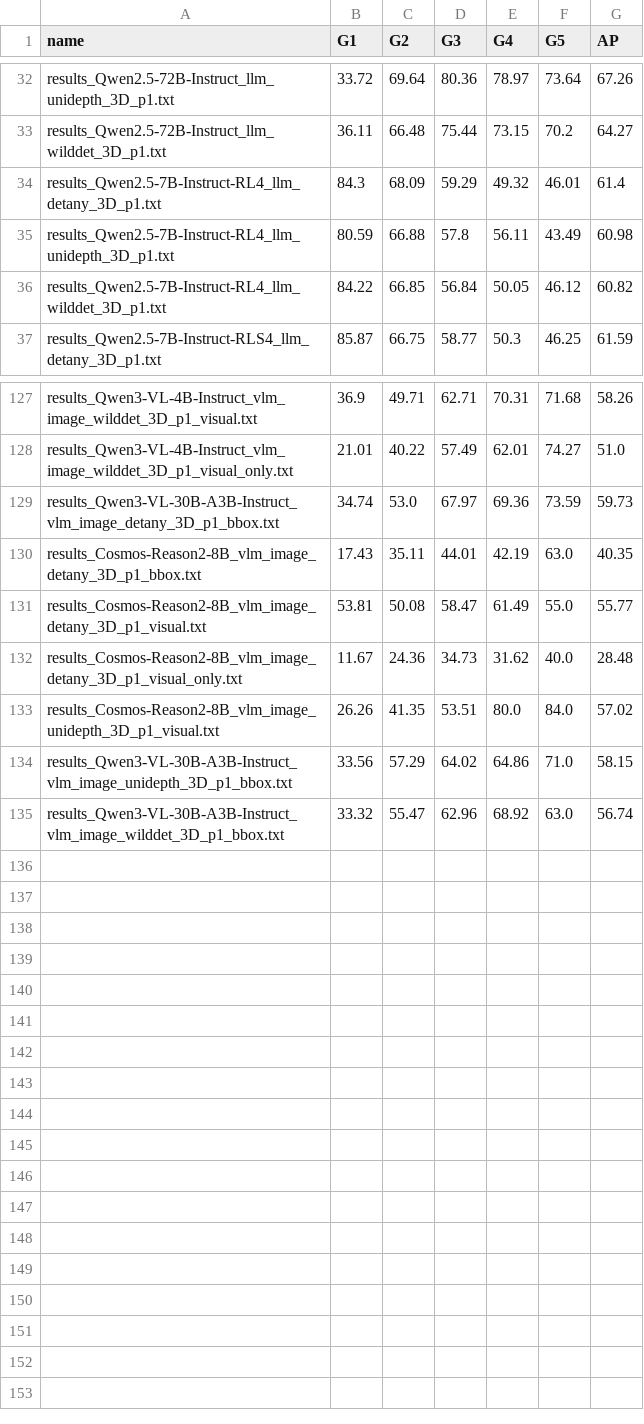
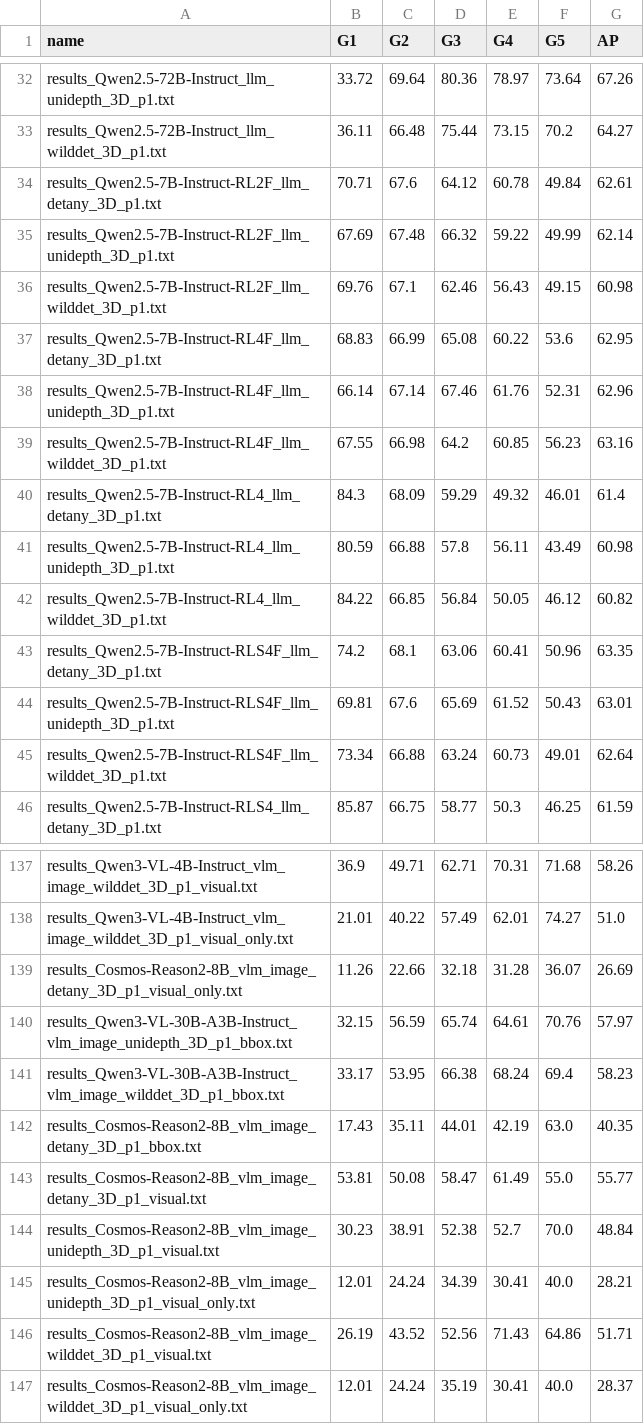
Before and after one commit to Artcs1/llm-crowd-detection, a CSV file: code/AP_evaluator/results/moderate.csv, drawn as a sheet; only a part is shown, gaps mark what is left out; the diff covers the shown part only.

```diff
--- a/code/AP_evaluator/results/moderate.csv
+++ b/code/AP_evaluator/results/moderate.csv
@@ -33,2 +33,8 @@ results_Qwen2.5-72B-Instruct_llm_unidepth_3D_p1.txt,33.72,69.64,80.36,78.97,73.6
 results_Qwen2.5-72B-Instruct_llm_wilddet_3D_p1.txt,36.11,66.48,75.44,73.15,70.2,64.27
+results_Qwen2.5-7B-Instruct-RL2F_llm_detany_3D_p1.txt,70.71,67.6,64.12,60.78,49.84,62.61
+results_Qwen2.5-7B-Instruct-RL2F_llm_unidepth_3D_p1.txt,67.69,67.48,66.32,59.22,49.99,62.14
+results_Qwen2.5-7B-Instruct-RL2F_llm_wilddet_3D_p1.txt,69.76,67.1,62.46,56.43,49.15,60.98
+results_Qwen2.5-7B-Instruct-RL4F_llm_detany_3D_p1.txt,68.83,66.99,65.08,60.22,53.6,62.95
+results_Qwen2.5-7B-Instruct-RL4F_llm_unidepth_3D_p1.txt,66.14,67.14,67.46,61.76,52.31,62.96
+results_Qwen2.5-7B-Instruct-RL4F_llm_wilddet_3D_p1.txt,67.55,66.98,64.2,60.85,56.23,63.16
 results_Qwen2.5-7B-Instruct-RL4_llm_detany_3D_p1.txt,84.3,68.09,59.29,49.32,46.01,61.4
@@ -36,2 +42,5 @@ results_Qwen2.5-7B-Instruct-RL4_llm_unidepth_3D_p1.txt,80.59,66.88,57.8,56.11,43
 results_Qwen2.5-7B-Instruct-RL4_llm_wilddet_3D_p1.txt,84.22,66.85,56.84,50.05,46.12,60.82
+results_Qwen2.5-7B-Instruct-RLS4F_llm_detany_3D_p1.txt,74.2,68.1,63.06,60.41,50.96,63.35
+results_Qwen2.5-7B-Instruct-RLS4F_llm_unidepth_3D_p1.txt,69.81,67.6,65.69,61.52,50.43,63.01
+results_Qwen2.5-7B-Instruct-RLS4F_llm_wilddet_3D_p1.txt,73.34,66.88,63.24,60.73,49.01,62.64
 results_Qwen2.5-7B-Instruct-RLS4_llm_detany_3D_p1.txt,85.87,66.75,58.77,50.3,46.25,61.59
@@ -128,8 +138,10 @@ results_Qwen3-VL-4B-Instruct_vlm_image_wilddet_3D_p1_visual.txt,36.9,49.71,62.71
 results_Qwen3-VL-4B-Instruct_vlm_image_wilddet_3D_p1_visual_only.txt,21.01,40.22,57.49,62.01,74.27,51.0
-results_Qwen3-VL-30B-A3B-Instruct_vlm_image_detany_3D_p1_bbox.txt,34.74,53.0,67.97,69.36,73.59,59.73
+results_Cosmos-Reason2-8B_vlm_image_detany_3D_p1_visual_only.txt,11.26,22.66,32.18,31.28,36.07,26.69
+results_Qwen3-VL-30B-A3B-Instruct_vlm_image_unidepth_3D_p1_bbox.txt,32.15,56.59,65.74,64.61,70.76,57.97
+results_Qwen3-VL-30B-A3B-Instruct_vlm_image_wilddet_3D_p1_bbox.txt,33.17,53.95,66.38,68.24,69.4,58.23
 results_Cosmos-Reason2-8B_vlm_image_detany_3D_p1_bbox.txt,17.43,35.11,44.01,42.19,63.0,40.35
 results_Cosmos-Reason2-8B_vlm_image_detany_3D_p1_visual.txt,53.81,50.08,58.47,61.49,55.0,55.77
-results_Cosmos-Reason2-8B_vlm_image_detany_3D_p1_visual_only.txt,11.67,24.36,34.73,31.62,40.0,28.48
-results_Cosmos-Reason2-8B_vlm_image_unidepth_3D_p1_visual.txt,26.26,41.35,53.51,80.0,84.0,57.02
-results_Qwen3-VL-30B-A3B-Instruct_vlm_image_unidepth_3D_p1_bbox.txt,33.56,57.29,64.02,64.86,71.0,58.15
-results_Qwen3-VL-30B-A3B-Instruct_vlm_image_wilddet_3D_p1_bbox.txt,33.32,55.47,62.96,68.92,63.0,56.74
+results_Cosmos-Reason2-8B_vlm_image_unidepth_3D_p1_visual.txt,30.23,38.91,52.38,52.7,70.0,48.84
+results_Cosmos-Reason2-8B_vlm_image_unidepth_3D_p1_visual_only.txt,12.01,24.24,34.39,30.41,40.0,28.21
+results_Cosmos-Reason2-8B_vlm_image_wilddet_3D_p1_visual.txt,26.19,43.52,52.56,71.43,64.86,51.71
+results_Cosmos-Reason2-8B_vlm_image_wilddet_3D_p1_visual_only.txt,12.01,24.24,35.19,30.41,40.0,28.37
```
Also changed, not shown: 1 added row and 24 edited cells elsewhere in this file, code/AP_evaluator/results/all.csv, code/AP_evaluator/results/crowded.csv, 8 other files.
